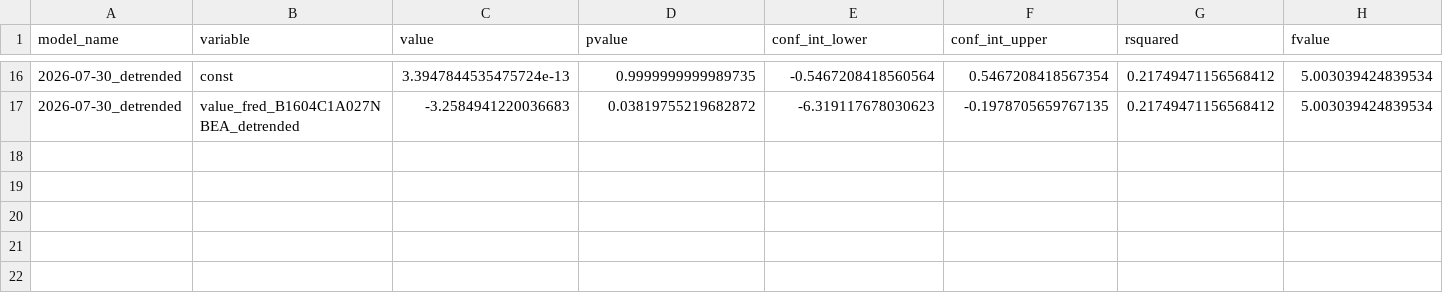
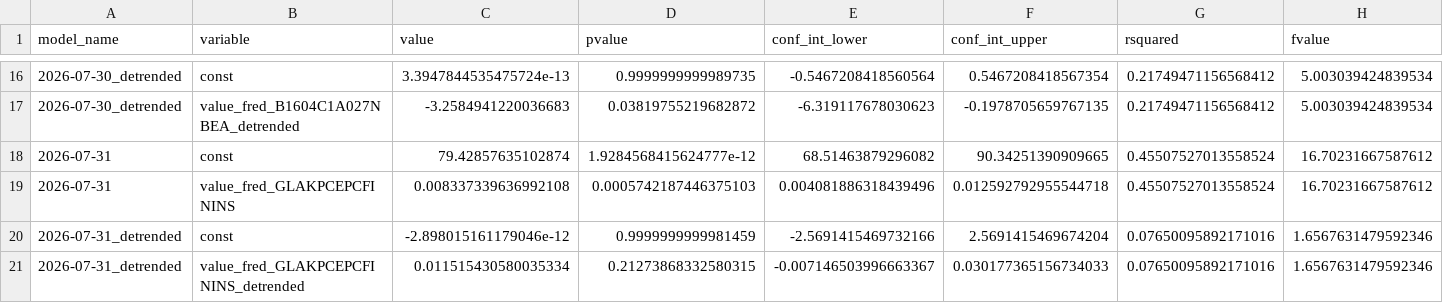
Before and after one commit to pranay-gundam/TidyTuesday, a CSV file: year_2026_week_31/regression_summaries.csv, drawn as a sheet; only a part is shown, gaps mark what is left out; rows hold the shown columns only; the diff names each change by its address in the sheet, - before the commit and + after, or states it on an @@ line.

```diff
--- a/year_2026_week_31/regression_summaries.csv
+++ b/year_2026_week_31/regression_summaries.csv
+row 18: 2026-07-31 | const | 79.42857635102874 | 1.9284568415624777e-12 | 68.51463879296082 | 90.34251390909665 | 0.45507527013558524 | 16.70231667587612
+row 19: 2026-07-31 | value_fred_GLAKPCEPCFININS | 0.008337339636992108 | 0.0005742187446375103 | 0.004081886318439496 | 0.012592792955544718 | 0.45507527013558524 | 16.70231667587612
+row 20: 2026-07-31_detrended | const | -2.898015161179046e-12 | 0.9999999999981459 | -2.5691415469732166 | 2.5691415469674204 | 0.07650095892171016 | 1.6567631479592346
+row 21: 2026-07-31_detrended | value_fred_GLAKPCEPCFININS_detrended | 0.011515430580035334 | 0.21273868332580315 | -0.007146503996663367 | 0.030177365156734033 | 0.07650095892171016 | 1.6567631479592346
```
Also changed, not shown: 7 other files.
